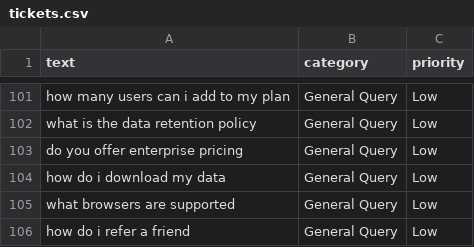
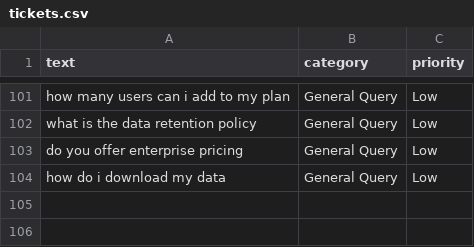
Before and after one commit to SASIRITHIKA/ai-ticketing-system, a CSV file: ai-model/dataset/tickets.csv, drawn as a sheet; only a part is shown, gaps mark what is left out.

Commit message:
dataset re-worked

```diff
--- a/ai-model/dataset/tickets.csv
+++ b/ai-model/dataset/tickets.csv
@@ -104,3 +104 @@ text,category,priority
 "how do i download my data",General Query,Low
-"what browsers are supported",General Query,Low
-"how do i refer a friend",General Query,Low
```
